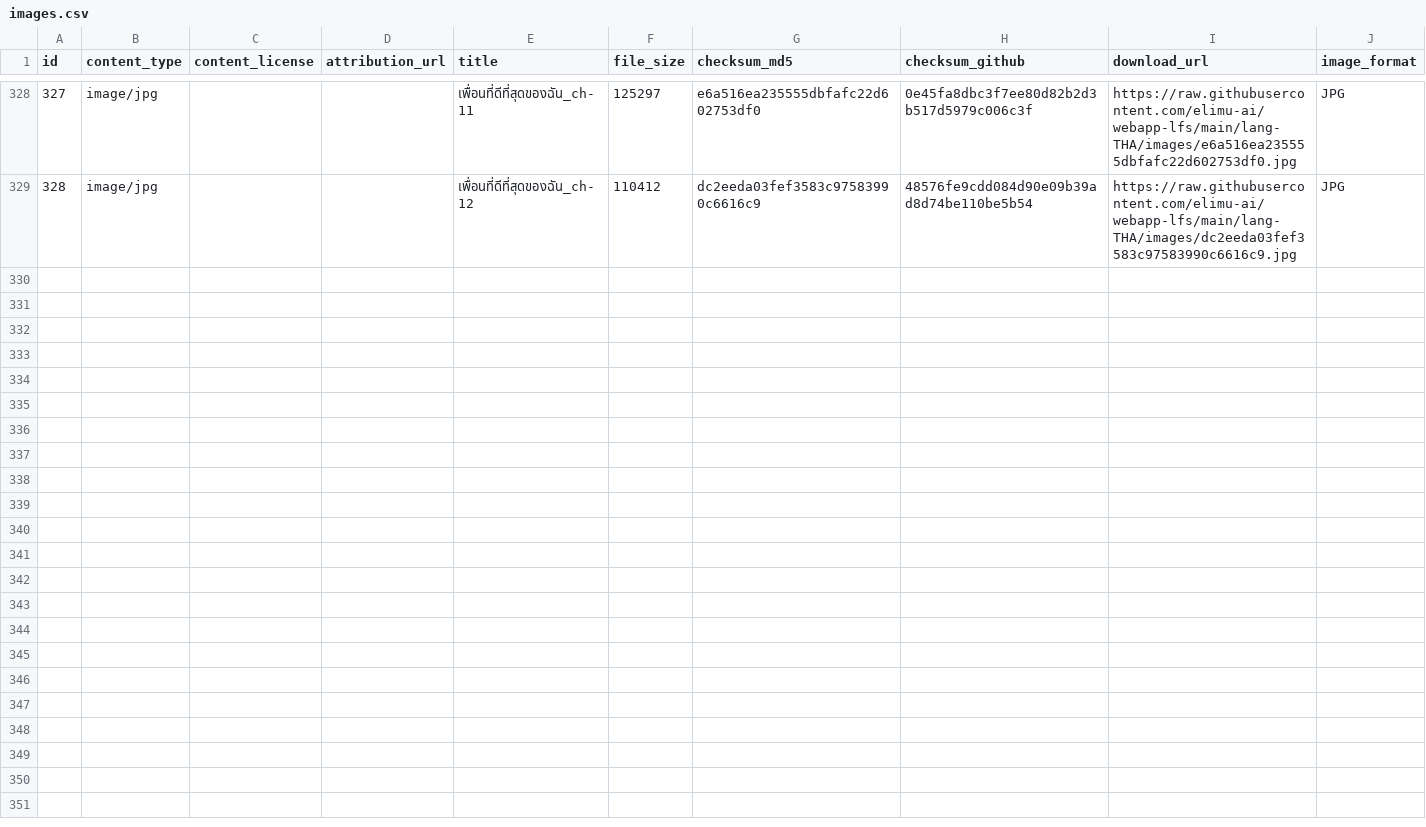
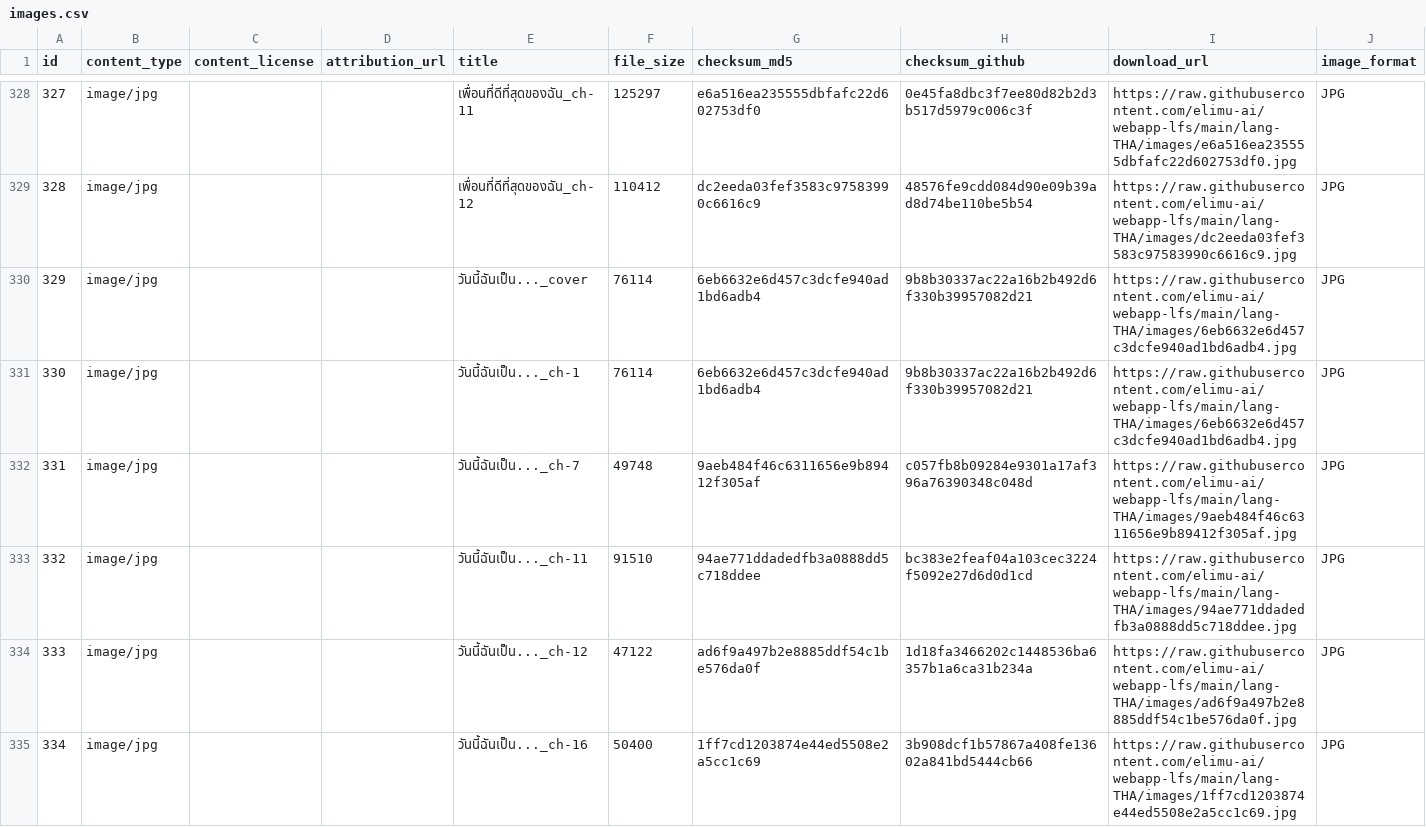
Before and after one commit to elimu-ai/webapp-lfs, a CSV file: lang-THA/images.csv, drawn as a sheet; only a part is shown, gaps mark what is left out; the diff names each change by its address in the sheet, - before the commit and + after, or states it on an @@ line.

```diff
--- a/lang-THA/images.csv
+++ b/lang-THA/images.csv
+row 330: 329 | image/jpg |  |  | วันนี้ฉันเป็น..._cover | 76114 | 6eb6632e6d457c3dcfe940ad1bd6adb4 | 9b8b30337ac22a16b2b492d6f330b39957082d21 | https://raw.githubusercontent.com/elimu-ai/webapp-lfs/main/lang-THA/images/6eb6632e6d457c3dcfe940ad1bd6adb4.jpg | JPG
+row 331: 330 | image/jpg |  |  | วันนี้ฉันเป็น..._ch-1 | 76114 | 6eb6632e6d457c3dcfe940ad1bd6adb4 | 9b8b30337ac22a16b2b492d6f330b39957082d21 | https://raw.githubusercontent.com/elimu-ai/webapp-lfs/main/lang-THA/images/6eb6632e6d457c3dcfe940ad1bd6adb4.jpg | JPG
+row 332: 331 | image/jpg |  |  | วันนี้ฉันเป็น..._ch-7 | 49748 | 9aeb484f46c6311656e9b89412f305af | c057fb8b09284e9301a17af396a76390348c048d | https://raw.githubusercontent.com/elimu-ai/webapp-lfs/main/lang-THA/images/9aeb484f46c6311656e9b89412f305af.jpg | JPG
+row 333: 332 | image/jpg |  |  | วันนี้ฉันเป็น..._ch-11 | 91510 | 94ae771ddadedfb3a0888dd5c718ddee | bc383e2feaf04a103cec3224f5092e27d6d0d1cd | https://raw.githubusercontent.com/elimu-ai/webapp-lfs/main/lang-THA/images/94ae771ddadedfb3a0888dd5c718ddee.jpg | JPG
+row 334: 333 | image/jpg |  |  | วันนี้ฉันเป็น..._ch-12 | 47122 | ad6f9a497b2e8885ddf54c1be576da0f | 1d18fa3466202c1448536ba6357b1a6ca31b234a | https://raw.githubusercontent.com/elimu-ai/webapp-lfs/main/lang-THA/images/ad6f9a497b2e8885ddf54c1be576da0f.jpg | JPG
+row 335: 334 | image/jpg |  |  | วันนี้ฉันเป็น..._ch-16 | 50400 | 1ff7cd1203874e44ed5508e2a5cc1c69 | 3b908dcf1b57867a408fe13602a841bd5444cb66 | https://raw.githubusercontent.com/elimu-ai/webapp-lfs/main/lang-THA/images/1ff7cd1203874e44ed5508e2a5cc1c69.jpg | JPG
```
Also changed, not shown: lang-THA/letter-sounds.csv, lang-THA/letters.csv, 9 other files.
